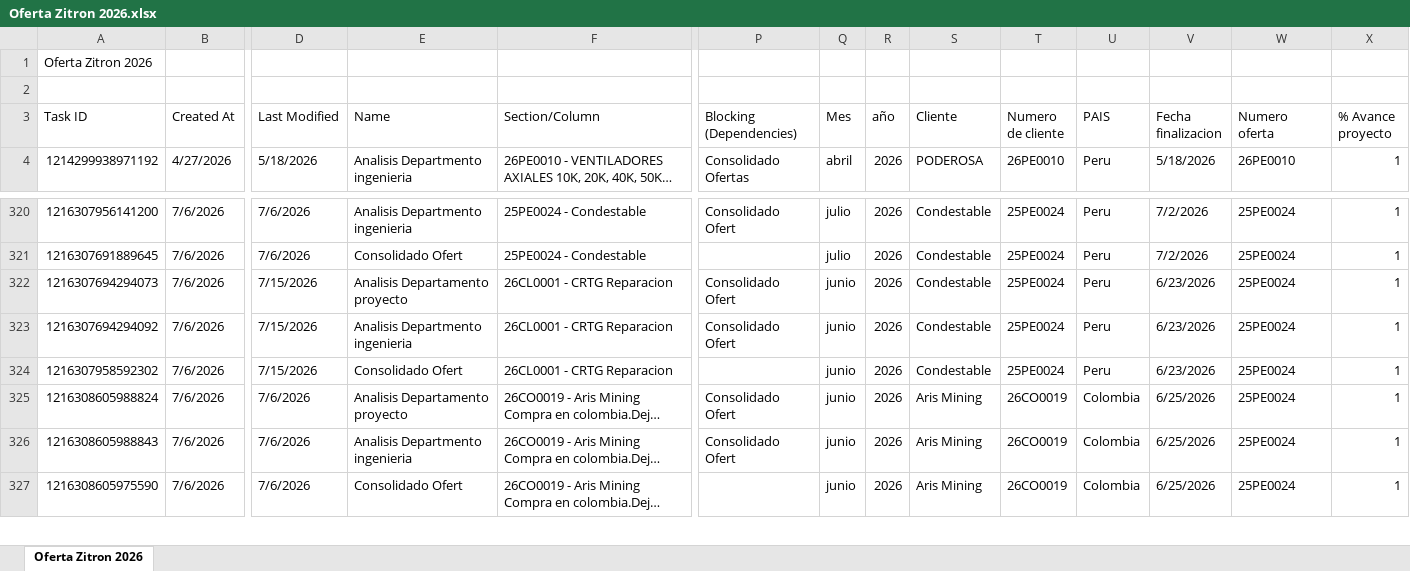
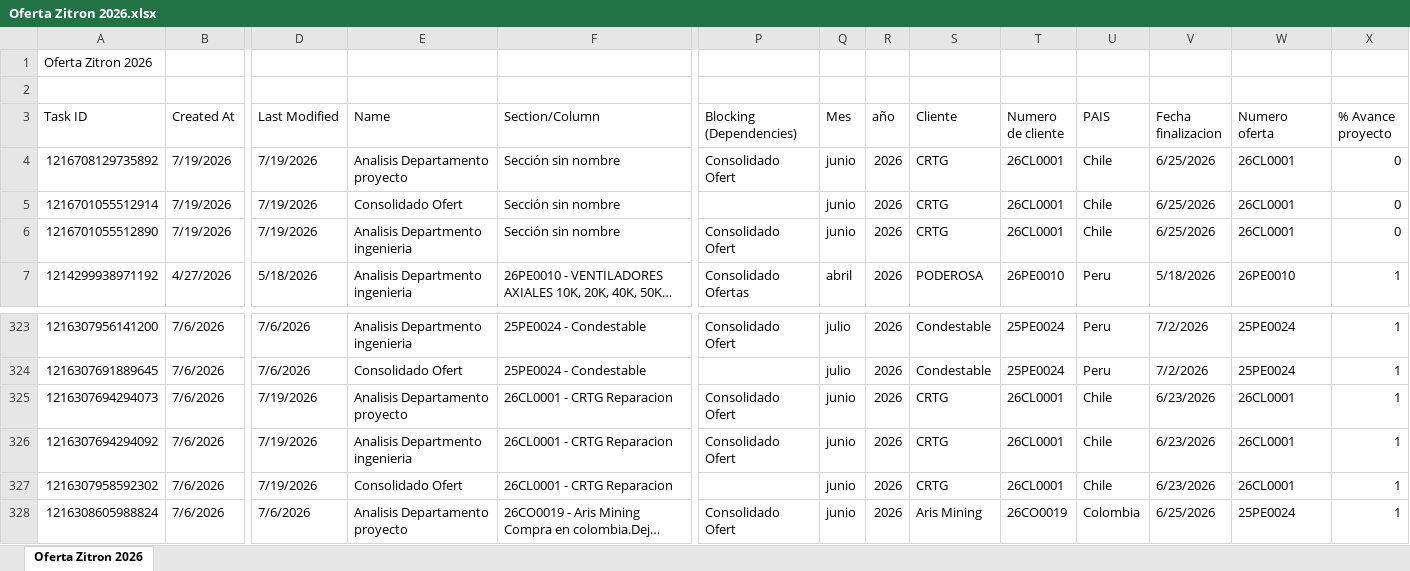
Before and after one commit to Nicolas-2026z/zitron-dashboard, an Excel workbook: data_ofertas/Oferta Zitron 2026.xlsx, sheet Oferta Zitron 2026, drawn as a sheet; only a part is shown, gaps mark what is left out; the shorter side is filled out with more unchanged rows; long unchanged cells end in …; values as stored, in another font and other column widths than the file's, no cell formats; charts and pictures not drawn; addresses are those after the commit; rows hold the shown columns only; the diff names each change by its address in the sheet, - before the commit and + after, or states it on an @@ line.

```diff
--- a/data_ofertas/Oferta Zitron 2026.xlsx (sheet Oferta Zitron 2026)
+++ b/data_ofertas/Oferta Zitron 2026.xlsx (sheet Oferta Zitron 2026)
+row 4: 1216708129735892 | 7/19/2026 | 7/19/2026 | Analisis Departamento proyecto | Sección sin nombre | Consolidado Ofert | junio | 2026 | CRTG | 26CL0001 | Chile | 6/25/2026 | 26CL0001 | 0
+row 5: 1216701055512914 | 7/19/2026 | 7/19/2026 | Consolidado Ofert | Sección sin nombre |  | junio | 2026 | CRTG | 26CL0001 | Chile | 6/25/2026 | 26CL0001 | 0
+row 6: 1216701055512890 | 7/19/2026 | 7/19/2026 | Analisis Departmento ingenieria | Sección sin nombre | Consolidado Ofert | junio | 2026 | CRTG | 26CL0001 | Chile | 6/25/2026 | 26CL0001 | 0
-D325:D327 (Last Modified): 7/15/2026
+D325:D327 (Last Modified): 7/19/2026
-S325:S327 (Cliente): Condestable
+S325:S327 (Cliente): CRTG
-T325:T327 (Numero de cliente): 25PE0024
+T325:T327 (Numero de cliente): 26CL0001
-U325:U327 (PAIS): Peru
+U325:U327 (PAIS): Chile
-W325:W327 (Numero oferta): 25PE0024
+W325:W327 (Numero oferta): 26CL0001
```
Also changed, not shown: cell formats, 1 other file.
